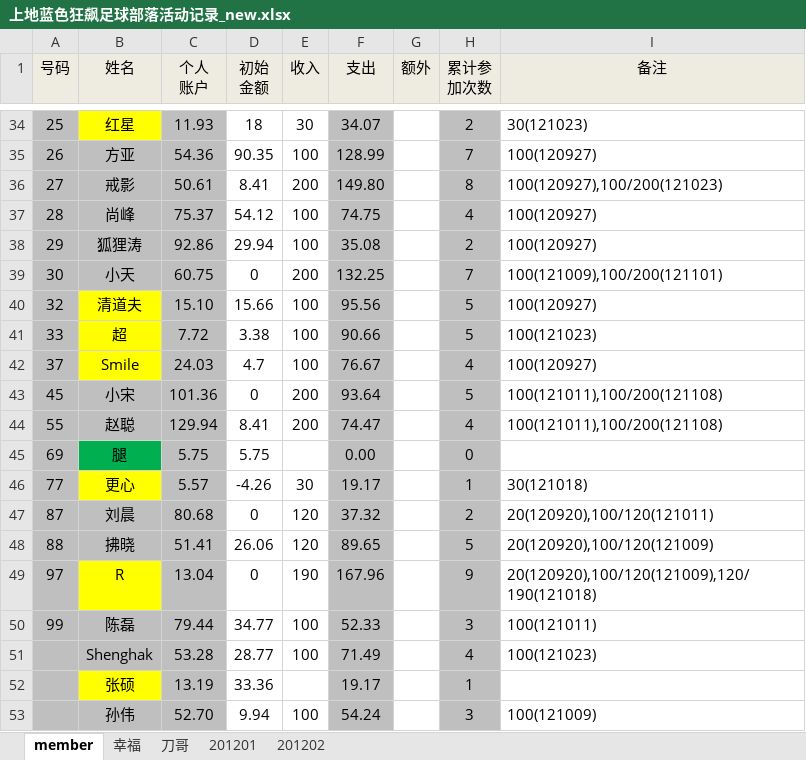
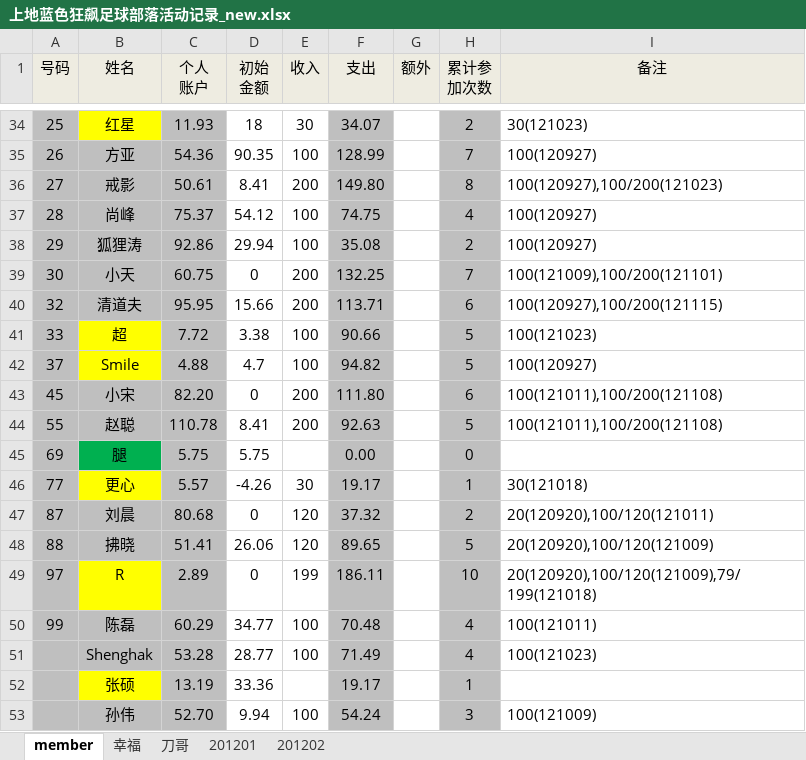
Before and after one commit to jackba/weathervcm, an Excel workbook: house/上地蓝色狂飙足球部落活动记录_new.xlsx, sheet member, drawn as a sheet; only a part is shown, gaps mark what is left out; values as stored, in another font and other column widths than the file's, no borders; 1 other sheet too large or unreadable and not compared; the diff covers the shown part only; the diff names each change by its address in the sheet, - before the commit and + after, or states it on an @@ line.

```diff
--- a/house/上地蓝色狂飙足球部落活动记录_new.xlsx (sheet member)
+++ b/house/上地蓝色狂飙足球部落活动记录_new.xlsx (sheet member)
-B40 fill: #FFFF00
+B40 fill: #BFBFBF
-C40 (个人 账户): 15.10
+C40 (个人 账户): 95.95
-E40 (收入): 100
+E40 (收入): 200
-F40 (支出): 95.56
+F40 (支出): 113.71
-H40 (累计参 加次数): 5
+H40 (累计参 加次数): 6
-I40 (备注): 100(120927)
+I40 (备注): 100(120927),100/200(121115)
-C42 (个人 账户): 24.03
+C42 (个人 账户): 4.88
-F42 (支出): 76.67
+F42 (支出): 94.82
-H42 (累计参 加次数): 4
+H42 (累计参 加次数): 5
-C43 (个人 账户): 101.36
+C43 (个人 账户): 82.20
-F43 (支出): 93.64
+F43 (支出): 111.80
-H43 (累计参 加次数): 5
+H43 (累计参 加次数): 6
-C44 (个人 账户): 129.94
+C44 (个人 账户): 110.78
-F44 (支出): 74.47
+F44 (支出): 92.63
-H44 (累计参 加次数): 4
+H44 (累计参 加次数): 5
-C49 (个人 账户): 13.04
+C49 (个人 账户): 2.89
-E49 (收入): 190
+E49 (收入): 199
-F49 (支出): 167.96
+F49 (支出): 186.11
-H49 (累计参 加次数): 9
+H49 (累计参 加次数): 10
-I49 (备注): 20(120920),100/120(121009),120/190(121018)
+I49 (备注): 20(120920),100/120(121009),79/199(121018)
-C50 (个人 账户): 79.44
+C50 (个人 账户): 60.29
-F50 (支出): 52.33
+F50 (支出): 70.48
-H50 (累计参 加次数): 3
+H50 (累计参 加次数): 4
```
Also changed, not shown: 2 added rows, 1 removed row, 43 edited cells and cell formats elsewhere in this sheet, sheet 201201.
